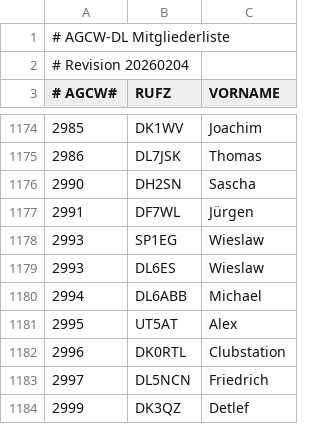
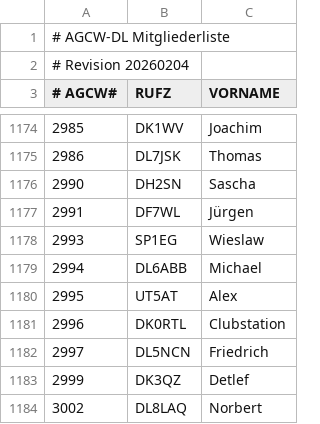
Before and after one commit to bjornekelund/dxlog, a CSV file: agcw/Mitglieder.csv, drawn as a sheet; only a part is shown, gaps mark what is left out; the shorter side is filled out with more unchanged rows; the diff names each change by its address in the sheet, - before the commit and + after, or states it on an @@ line.

```diff
--- a/agcw/Mitglieder.csv
+++ b/agcw/Mitglieder.csv
-row 1179: 2993 | DL6ES | Wieslaw
```
Also changed, not shown: 31 other files.
